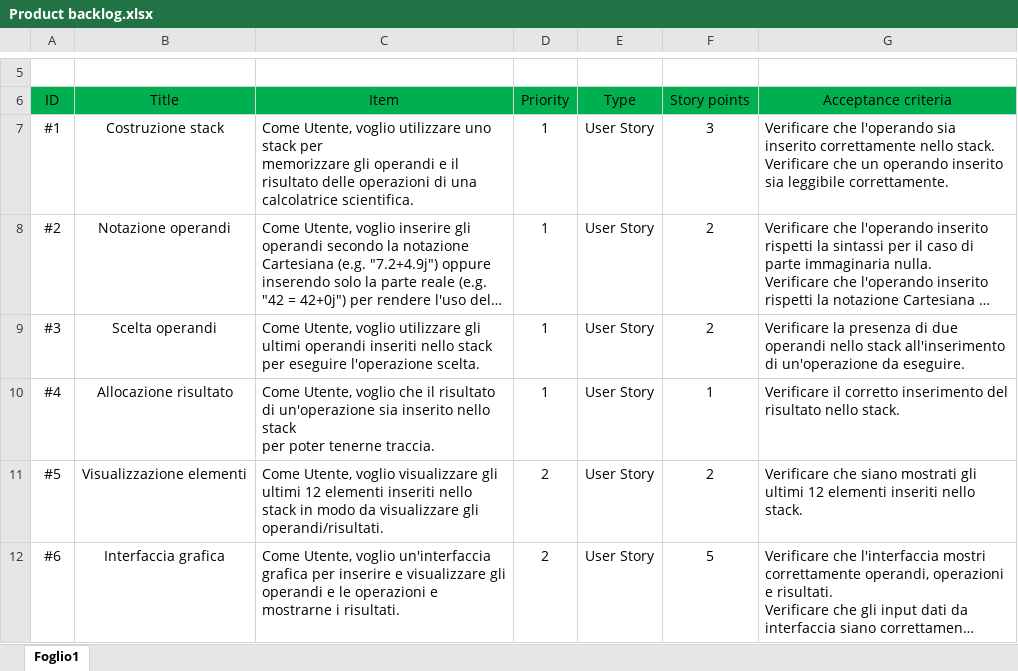
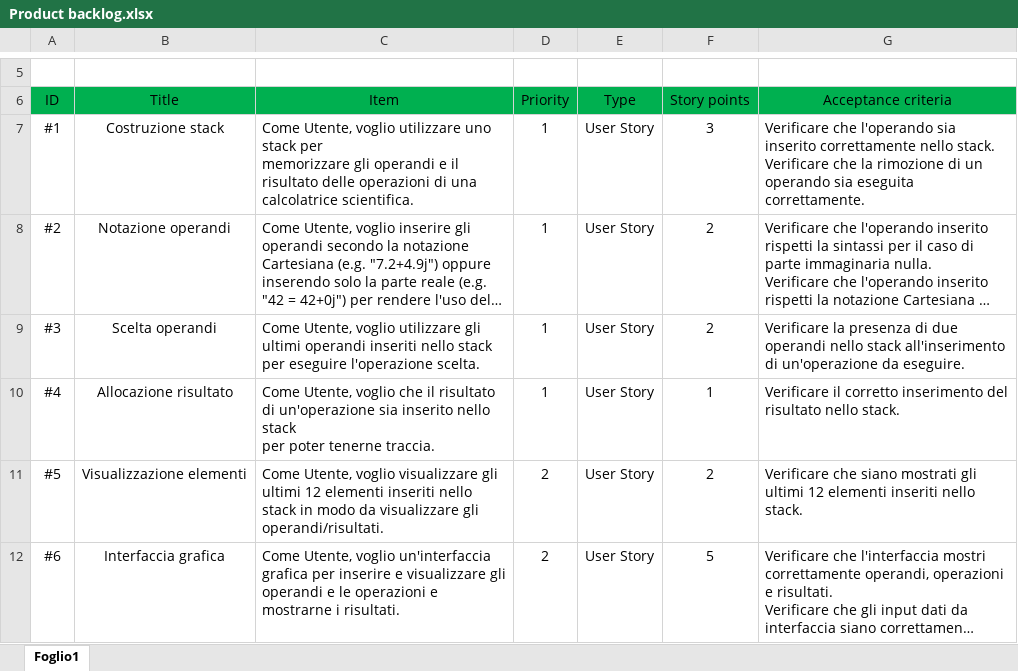
Before and after one commit to andre105sv/ScientificCalculatorProject, an Excel workbook: Product backlog.xlsx, sheet Foglio1, drawn as a sheet; only a part is shown, gaps mark what is left out; long unchanged cells end in …; values as stored, in another font and other column widths than the file's, no borders; the diff names each change by its address in the sheet, - before the commit and + after, or states it on an @@ line.

Commit message:
Add files via upload

```diff
--- a/Product backlog.xlsx (sheet Foglio1)
+++ b/Product backlog.xlsx (sheet Foglio1)
-G7 (Acceptance criteria): …Verificare che un operando inserito sia leggibile correttamente.
+G7 (Acceptance criteria): …Verificare che la rimozione di un operando sia eseguita correttamente.
```
